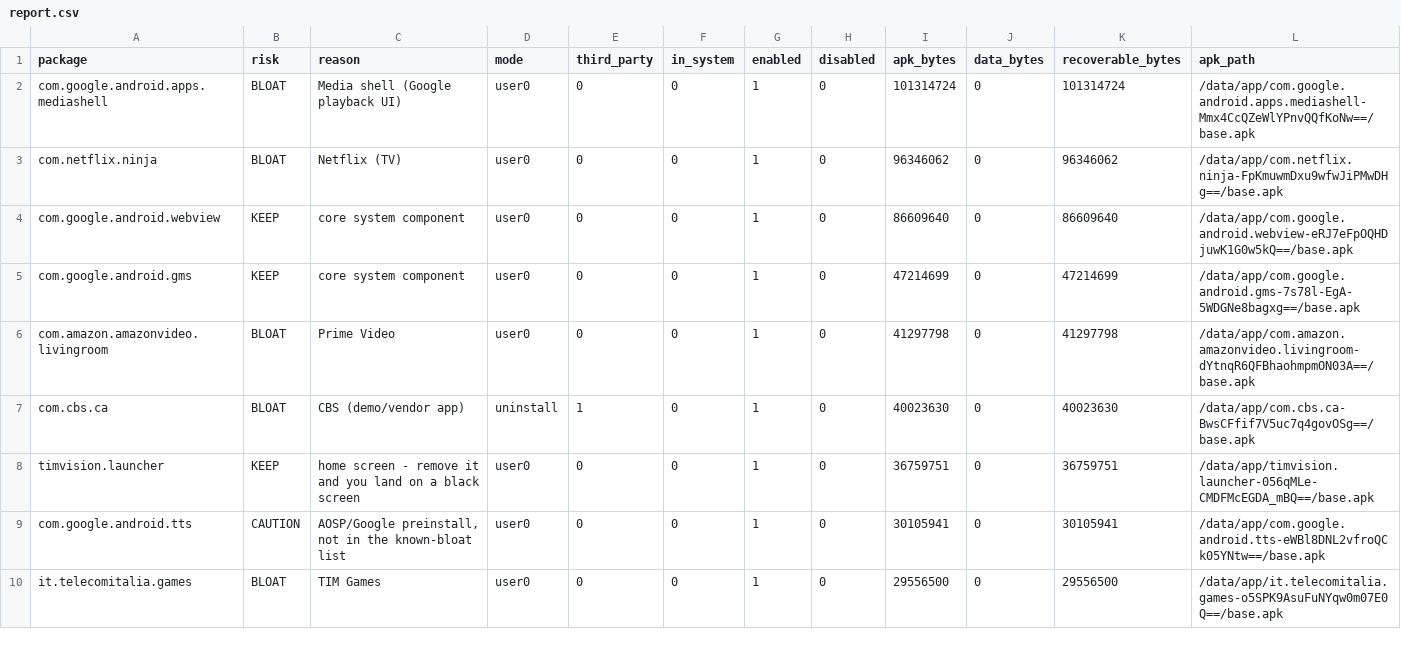
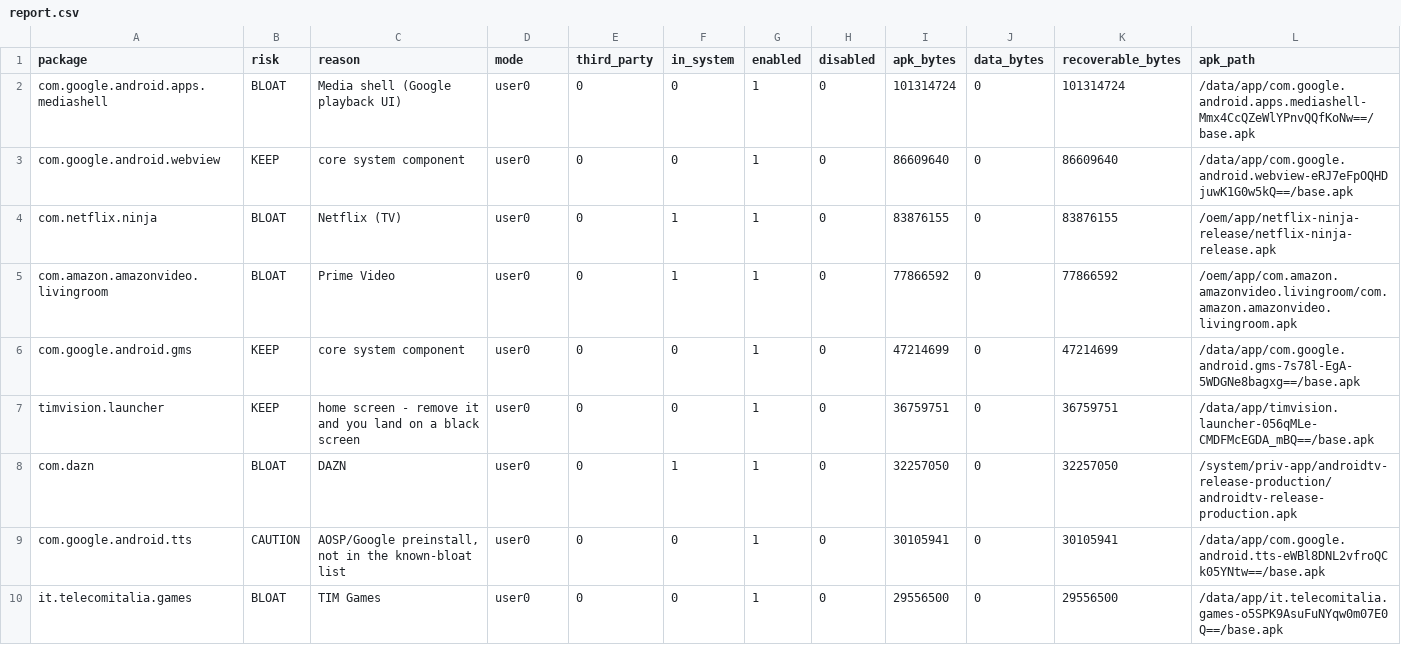
Before and after one commit to gianmarcotaf02/WaveStream, a CSV file: scripts/tv-audit-out/report.csv, drawn as a sheet; only a part is shown; removed rows and columns are numbered as before the commit, all else as after; the diff covers the shown part only; the diff names each change by its address in the sheet, - before the commit and + after, or states it on an @@ line.

```diff
--- a/scripts/tv-audit-out/report.csv
+++ b/scripts/tv-audit-out/report.csv
-row 3: com.netflix.ninja | BLOAT | Netflix (TV) | user0 | 0 | 0 | 1 | 0 | 96346062 | 0 | 96346062 | /data/app/com.netflix.ninja-FpKmuwmDxu9wfwJiPMwDHg==/base.apk
+row 4: com.netflix.ninja | BLOAT | Netflix (TV) | user0 | 0 | 1 | 1 | 0 | 83876155 | 0 | 83876155 | /oem/app/netflix-ninja-release/netflix-ninja-release.apk
+row 5: com.amazon.amazonvideo.livingroom | BLOAT | Prime Video | user0 | 0 | 1 | 1 | 0 | 77866592 | 0 | 77866592 | /oem/app/com.amazon.amazonvideo.livingroom/com.amazon.amazonvideo.livingroom.apk
-row 6: com.amazon.amazonvideo.livingroom | BLOAT | Prime Video | user0 | 0 | 0 | 1 | 0 | 41297798 | 0 | 41297798 | /data/app/com.amazon.amazonvideo.livingroom-dYtnqR6QFBhaohmpmON03A==/base.apk
-row 7: com.cbs.ca | BLOAT | CBS (demo/vendor app) | uninstall | 1 | 0 | 1 | 0 | 40023630 | 0 | 40023630 | /data/app/com.cbs.ca-BwsCFfif7V5uc7q4govOSg==/base.apk
+row 8: com.dazn | BLOAT | DAZN | user0 | 0 | 1 | 1 | 0 | 32257050 | 0 | 32257050 | /system/priv-app/androidtv-release-production/androidtv-release-production.apk
```
Also changed, not shown: 2 added rows and 5 removed rows elsewhere in this file, 8 other files.
